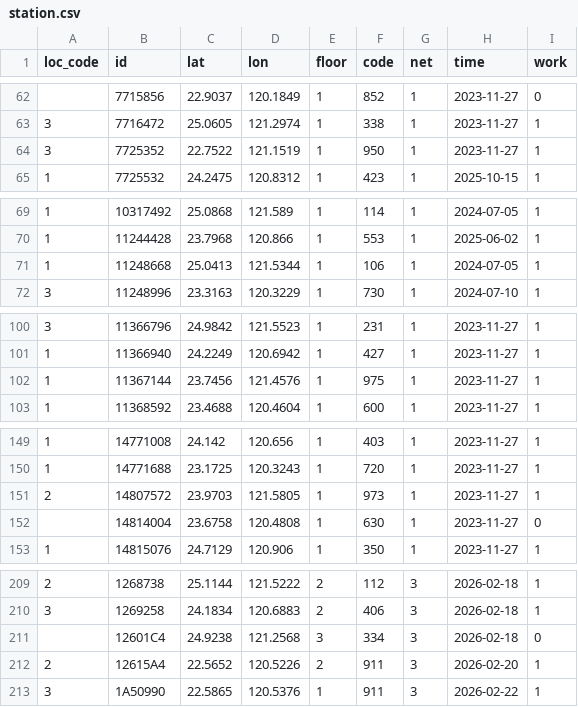
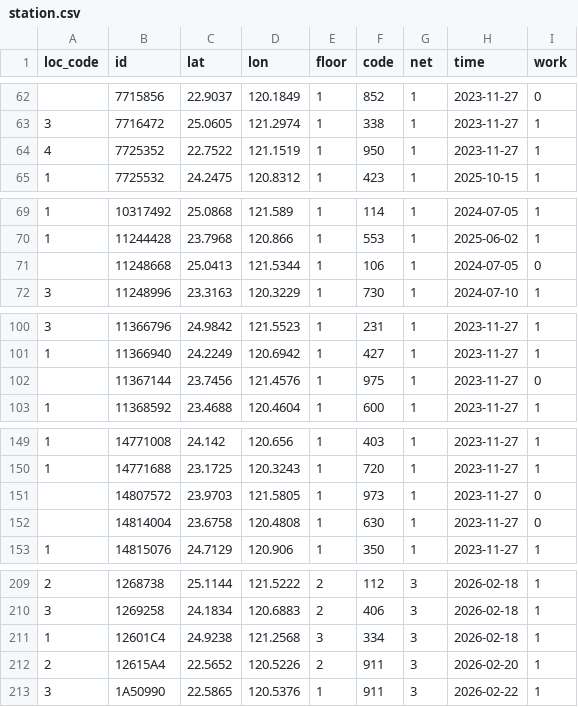
Before and after one commit to ExpTechTW/API, a CSV file: resource/station.csv, drawn as a sheet; only a part is shown, gaps mark what is left out; the diff covers the shown part only.

```diff
--- a/resource/station.csv
+++ b/resource/station.csv
@@ -63,3 +63,3 @@ loc_code,id,lat,lon,floor,code,net,time,work
 3,7716472,25.0605,121.2974,1,338,1,2023-11-27,1
-3,7725352,22.7522,121.1519,1,950,1,2023-11-27,1
+4,7725352,22.7522,121.1519,1,950,1,2023-11-27,1
 1,7725532,24.2475,120.8312,1,423,1,2025-10-15,1
@@ -70,3 +70,3 @@ loc_code,id,lat,lon,floor,code,net,time,work
 1,11244428,23.7968,120.866,1,553,1,2025-06-02,1
-1,11248668,25.0413,121.5344,1,106,1,2024-07-05,1
+,11248668,25.0413,121.5344,1,106,1,2024-07-05,0
 3,11248996,23.3163,120.3229,1,730,1,2024-07-10,1
@@ -101,3 +101,3 @@ loc_code,id,lat,lon,floor,code,net,time,work
 1,11366940,24.2249,120.6942,1,427,1,2023-11-27,1
-1,11367144,23.7456,121.4576,1,975,1,2023-11-27,1
+,11367144,23.7456,121.4576,1,975,1,2023-11-27,0
 1,11368592,23.4688,120.4604,1,600,1,2023-11-27,1
@@ -150,3 +150,3 @@ loc_code,id,lat,lon,floor,code,net,time,work
 1,14771688,23.1725,120.3243,1,720,1,2023-11-27,1
-2,14807572,23.9703,121.5805,1,973,1,2023-11-27,1
+,14807572,23.9703,121.5805,1,973,1,2023-11-27,0
 ,14814004,23.6758,120.4808,1,630,1,2023-11-27,0
@@ -210,3 +210,3 @@ loc_code,id,lat,lon,floor,code,net,time,work
 3,1269258,24.1834,120.6883,2,406,3,2026-02-18,1
-,12601C4,24.9238,121.2568,3,334,3,2026-02-18,0
+1,12601C4,24.9238,121.2568,3,334,3,2026-02-18,1
 2,12615A4,22.5652,120.5226,2,911,3,2026-02-20,1
```
Also changed, not shown: 1 added row and 17 edited cells elsewhere in this file.
